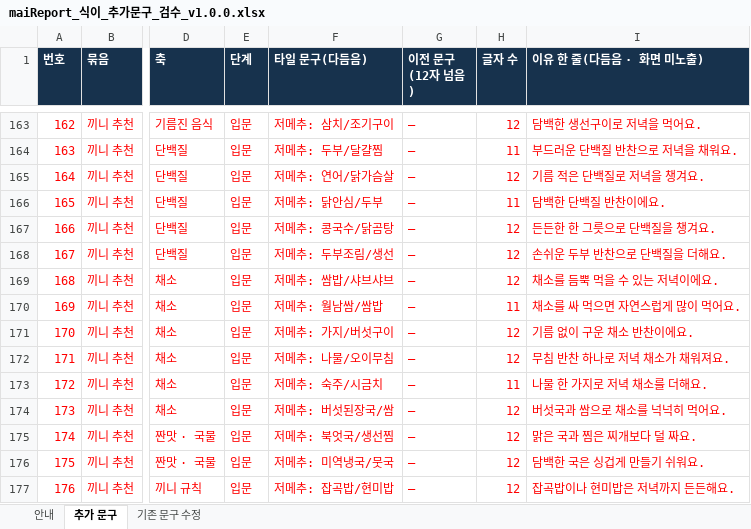
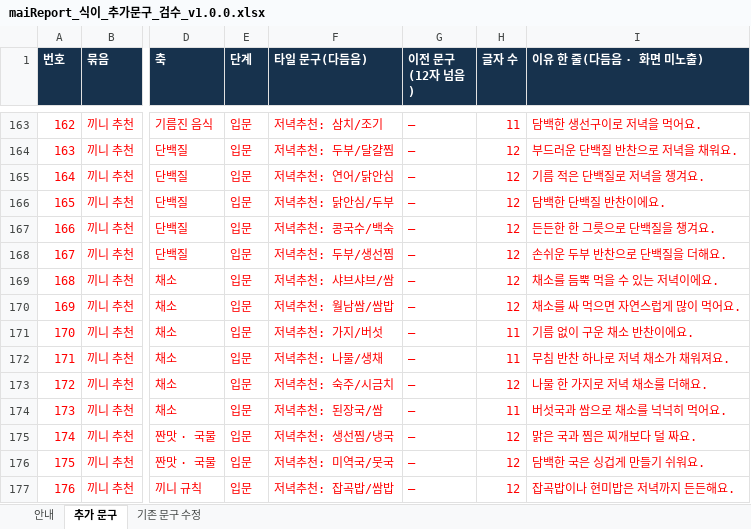
Before and after one commit to srleeinkorea/Project_maiReport, an Excel workbook: outputs/mai-report-policy/식이/maiReport_식이_추가문구_검수_v1.0.0.xlsx, sheet 추가 문구, drawn as a sheet; only a part is shown, gaps mark what is left out; values as stored, in another font and other column widths than the file's, no borders; the diff covers the shown part only; the diff names each change by its address in the sheet, - before the commit and + after, or states it on an @@ line.

```diff
--- a/outputs/mai-report-policy/식이/maiReport_식이_추가문구_검수_v1.0.0.xlsx (sheet 추가 문구)
+++ b/outputs/mai-report-policy/식이/maiReport_식이_추가문구_검수_v1.0.0.xlsx (sheet 추가 문구)
-F163 (타일 문구(다듬음)): 저메추: 삼치/조기구이
+F163 (타일 문구(다듬음)): 저녁추천: 삼치/조기
-H163 (글자 수): 12
+H163 (글자 수): 11
-F164 (타일 문구(다듬음)): 저메추: 두부/달걀찜
+F164 (타일 문구(다듬음)): 저녁추천: 두부/달걀찜
-H164 (글자 수): 11
+H164 (글자 수): 12
-F165 (타일 문구(다듬음)): 저메추: 연어/닭가슴살
+F165 (타일 문구(다듬음)): 저녁추천: 연어/닭안심
-F166 (타일 문구(다듬음)): 저메추: 닭안심/두부
+F166 (타일 문구(다듬음)): 저녁추천: 닭안심/두부
-H166 (글자 수): 11
+H166 (글자 수): 12
-F167 (타일 문구(다듬음)): 저메추: 콩국수/닭곰탕
+F167 (타일 문구(다듬음)): 저녁추천: 콩국수/백숙
-F168 (타일 문구(다듬음)): 저메추: 두부조림/생선
+F168 (타일 문구(다듬음)): 저녁추천: 두부/생선찜
-F169 (타일 문구(다듬음)): 저메추: 쌈밥/샤브샤브
+F169 (타일 문구(다듬음)): 저녁추천: 샤브샤브/쌈
-F170 (타일 문구(다듬음)): 저메추: 월남쌈/쌈밥
+F170 (타일 문구(다듬음)): 저녁추천: 월남쌈/쌈밥
-H170 (글자 수): 11
+H170 (글자 수): 12
-F171 (타일 문구(다듬음)): 저메추: 가지/버섯구이
+F171 (타일 문구(다듬음)): 저녁추천: 가지/버섯
-H171:H172 (글자 수): 12
+H171:H172 (글자 수): 11
-F172 (타일 문구(다듬음)): 저메추: 나물/오이무침
+F172 (타일 문구(다듬음)): 저녁추천: 나물/생채
-F173 (타일 문구(다듬음)): 저메추: 숙주/시금치
+F173 (타일 문구(다듬음)): 저녁추천: 숙주/시금치
-H173 (글자 수): 11
+H173 (글자 수): 12
-F174 (타일 문구(다듬음)): 저메추: 버섯된장국/쌈
+F174 (타일 문구(다듬음)): 저녁추천: 된장국/쌈
-H174 (글자 수): 12
+H174 (글자 수): 11
-F175 (타일 문구(다듬음)): 저메추: 북엇국/생선찜
+F175 (타일 문구(다듬음)): 저녁추천: 생선찜/냉국
-F176 (타일 문구(다듬음)): 저메추: 미역냉국/뭇국
+F176 (타일 문구(다듬음)): 저녁추천: 미역국/뭇국
-F177 (타일 문구(다듬음)): 저메추: 잡곡밥/현미밥
+F177 (타일 문구(다듬음)): 저녁추천: 잡곡밥/쌈밥
```
Also changed, not shown: 34 edited cells elsewhere in this sheet, sheet 안내.
